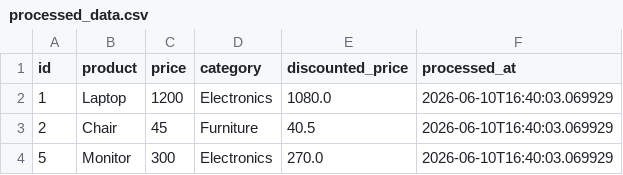
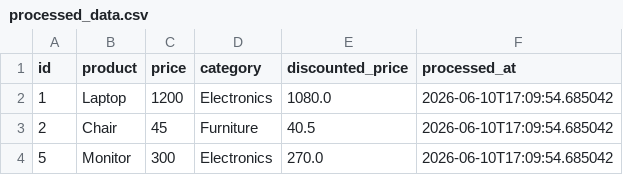
Before and after one commit to GDGoC-FPTU/data-pipeline-observability-2-ThachPhung, a CSV file: processed_data.csv, drawn as a sheet.

```diff
--- a/processed_data.csv
+++ b/processed_data.csv
@@ -1,4 +1,4 @@
 id,product,price,category,discounted_price,processed_at
-1,Laptop,1200,Electronics,1080.0,2026-06-10T16:40:03.069929
-2,Chair,45,Furniture,40.5,2026-06-10T16:40:03.069929
-5,Monitor,300,Electronics,270.0,2026-06-10T16:40:03.069929
+1,Laptop,1200,Electronics,1080.0,2026-06-10T17:09:54.685042
+2,Chair,45,Furniture,40.5,2026-06-10T17:09:54.685042
+5,Monitor,300,Electronics,270.0,2026-06-10T17:09:54.685042
```
Also changed, not shown: 2 other files.
